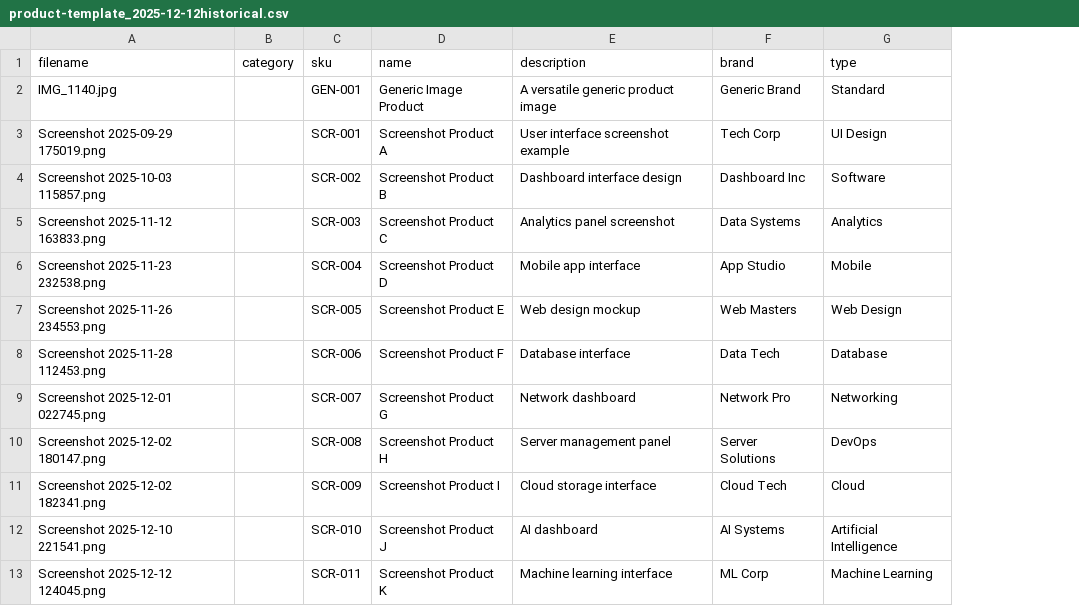
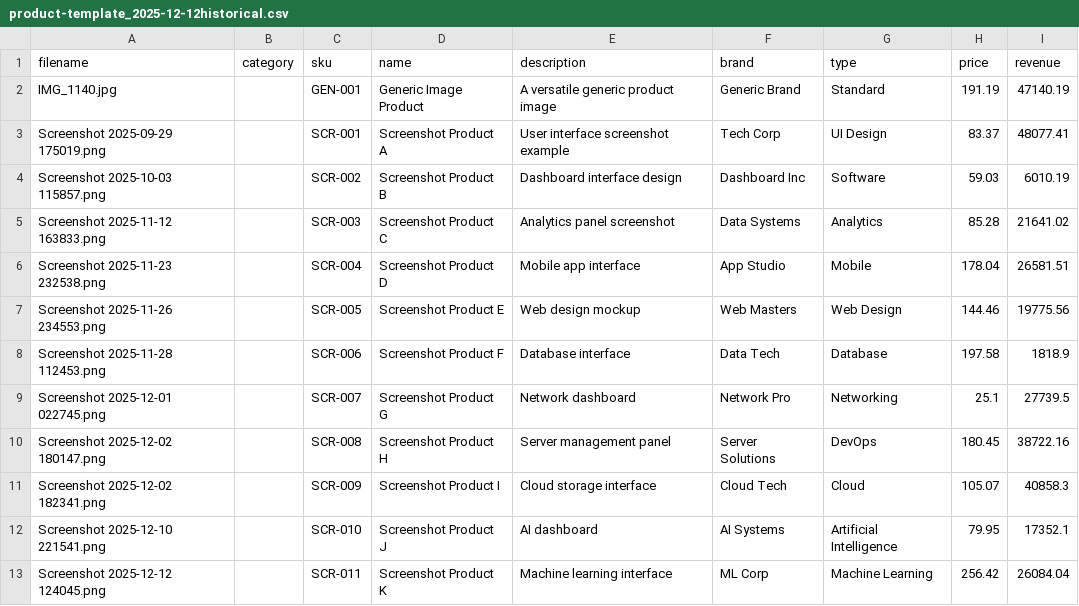
Before and after one commit to g1mliii/image-match, a CSV file: product-template_2025-12-12historical.csv, drawn as a sheet; only a part is shown; the diff names each change by its address in the sheet, - before the commit and + after, or states it on an @@ line.

```diff
--- a/product-template_2025-12-12historical.csv
+++ b/product-template_2025-12-12historical.csv
+column H (price), rows 2-13: 191.19 | 83.37 | 59.03 | 85.28 | 178.04 | 144.46 | 197.58 | 25.1 | 180.45 | 105.07 | 79.95 | 256.42
+column I (revenue), rows 2-13: 47140.19 | 48077.41 | 6010.19 | 21641.02 | 26581.51 | 19775.56 | 1818.9 | 27739.5 | 38722.16 | 40858.3 | 17352.1 | 26084.04
```
Also changed, not shown: product-template_2025-12-12new.csv, 27 other files.
